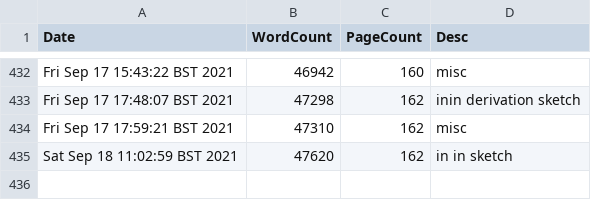
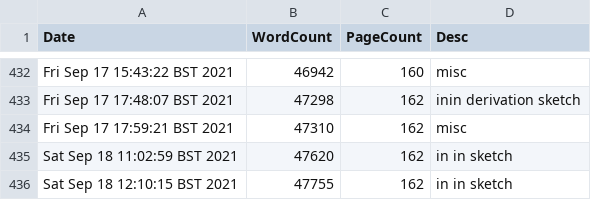
Before and after one commit to pc559/thesis, a CSV file: word_counts.csv, drawn as a sheet; only a part is shown, gaps mark what is left out; the diff names each change by its address in the sheet, - before the commit and + after, or states it on an @@ line.

Commit message:
in in sketch

```diff
--- a/word_counts.csv
+++ b/word_counts.csv
+row 436: Sat Sep 18 12:10:15 BST 2021 | 47755 | 162 | in in sketch
```
Also changed, not shown: 2 other files.
